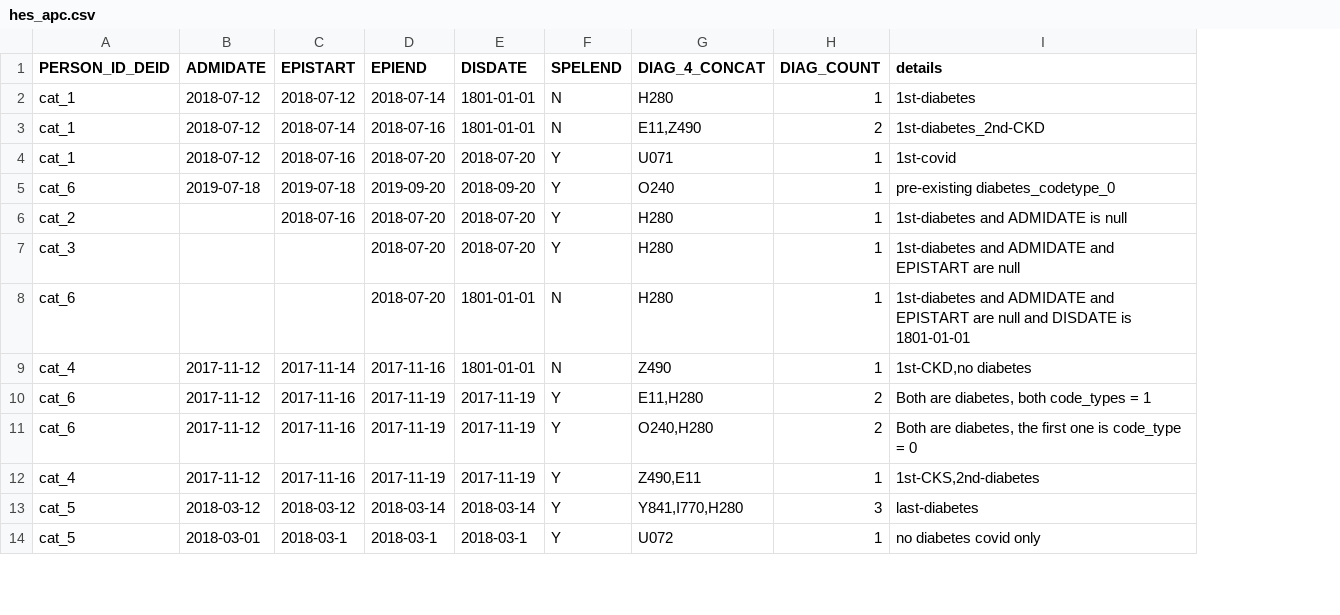
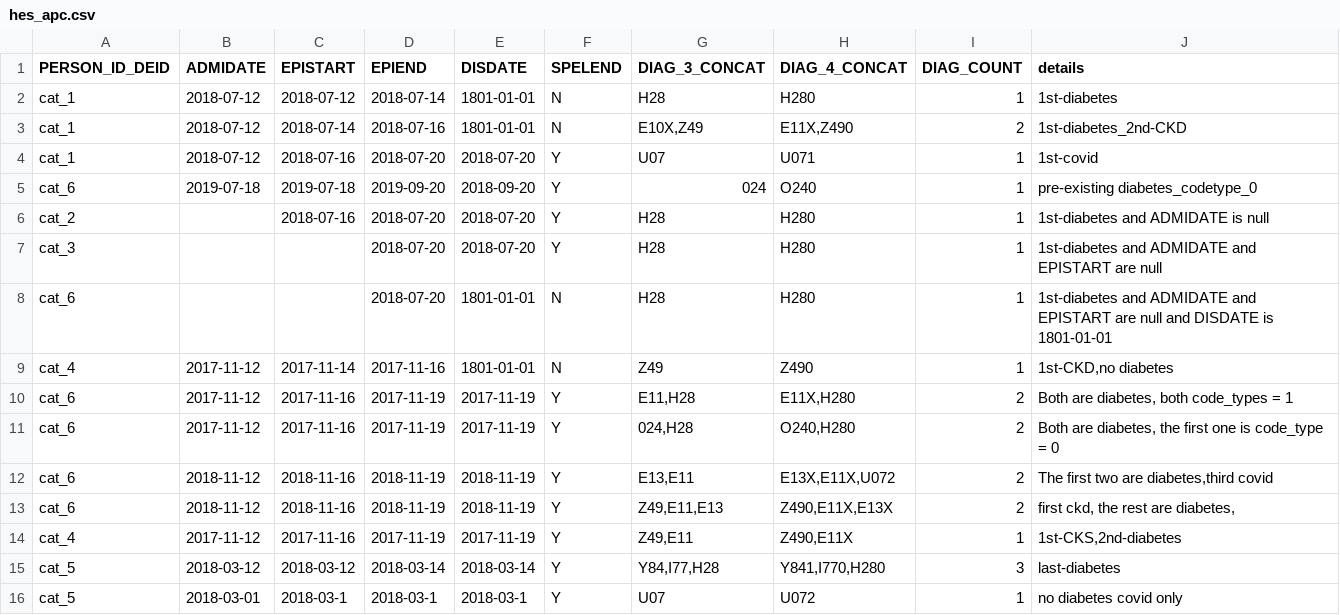
Before and after one commit to mehrdadmzn/PhenotypeExtractor, a CSV file: fake_data/NHSD_BHF_DSC/hes_apc.csv, drawn as a sheet; only a part is shown; addresses are those after the commit; the diff names each change by its address in the sheet, - before the commit and + after, or states it on an @@ line.

Commit message:
3 Character concat col added

```diff
--- a/fake_data/NHSD_BHF_DSC/hes_apc.csv
+++ b/fake_data/NHSD_BHF_DSC/hes_apc.csv
+column G (DIAG_3_CONCAT), rows 2-11: H28 | E10X,Z49 | U07 | 024 | H28 | H28 | H28 | Z49 | E11,H28 | 024,H28; rows 14-16: Z49,E11 | Y84,I77,H28 | U07
-H3 (DIAG_4_CONCAT): E11,Z490
+H3 (DIAG_4_CONCAT): E11X,Z490
-H10 (DIAG_4_CONCAT): E11,H280
+H10 (DIAG_4_CONCAT): E11X,H280
+row 12: cat_6 | 2018-11-12 | 2018-11-16 | 2018-11-19 | 2018-11-19 | Y | E13,E11 | E13X,E11X,U072 | 2 | The first two are diabetes,third covid
+row 13: cat_6 | 2018-11-12 | 2018-11-16 | 2018-11-19 | 2018-11-19 | Y | Z49,E11,E13 | Z490,E11X,E13X | 2 | first ckd, the rest are diabetes,
-H14 (DIAG_4_CONCAT): Z490,E11
+H14 (DIAG_4_CONCAT): Z490,E11X
```
Also changed, not shown: 9 other files.
